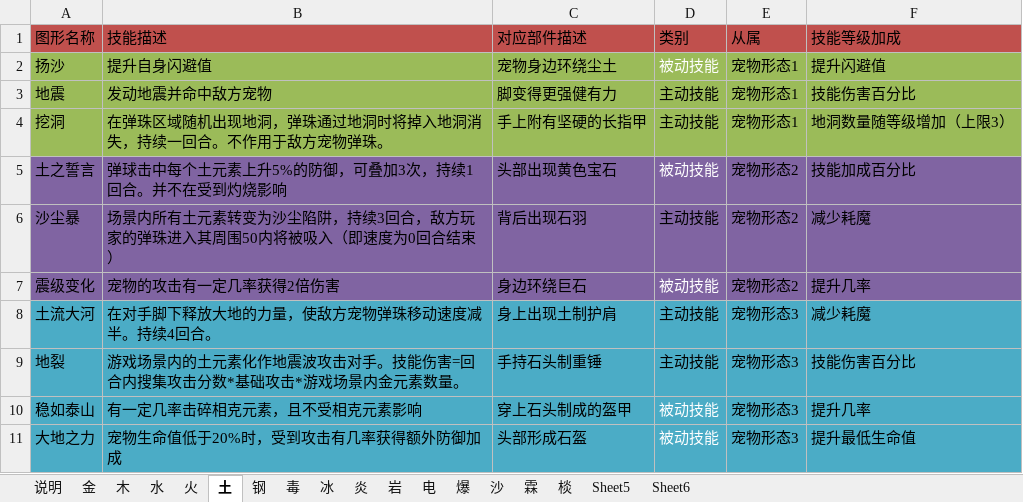
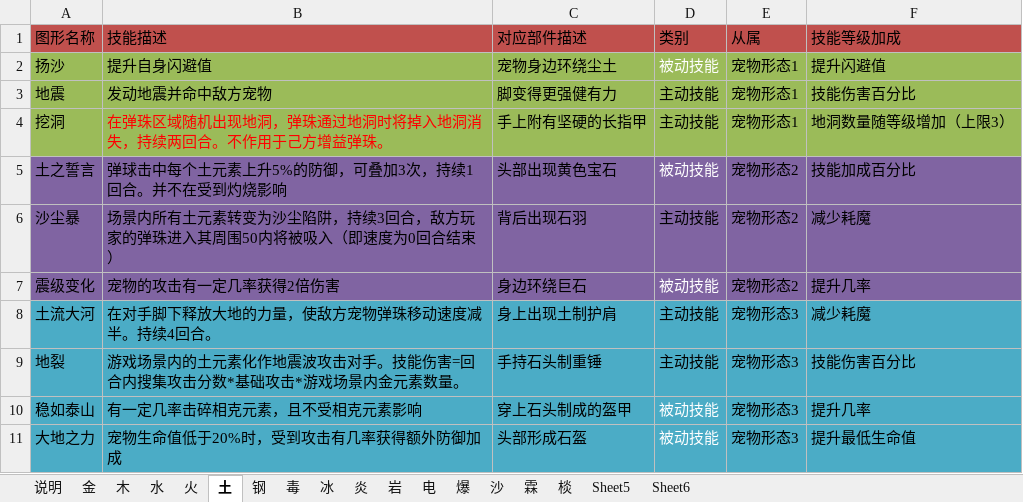
Before and after one commit to silver6wings/PixelPixieOld, an Excel workbook: 策划文档/宠物技能.xlsx, sheet 土, drawn as a sheet; values as stored, in another font and other column widths than the file's, no borders; the diff names each change by its address in the sheet, - before the commit and + after, or states it on an @@ line.

```diff
--- a/策划文档/宠物技能.xlsx (sheet 土)
+++ b/策划文档/宠物技能.xlsx (sheet 土)
-B4 (技能描述): 在弹珠区域随机出现地洞，弹珠通过地洞时将掉入地洞消失，持续一回合。不作用于敌方宠物弹珠。
+B4 (技能描述): 在弹珠区域随机出现地洞，弹珠通过地洞时将掉入地洞消失，持续两回合。不作用于己方增益弹珠。
-B4 text colour: black
+B4 text colour: #FF0000
```
Also changed, not shown: sheet 毒, sheet 水.
